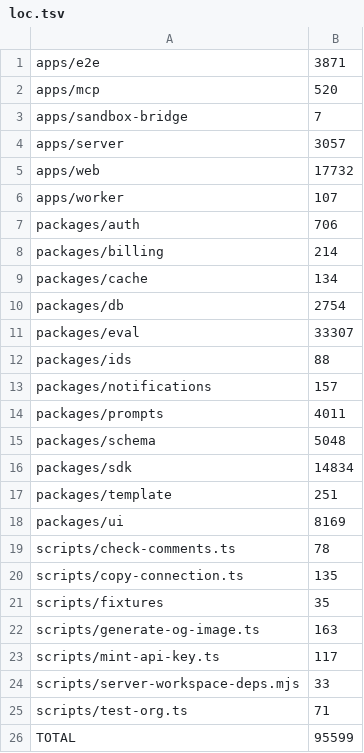
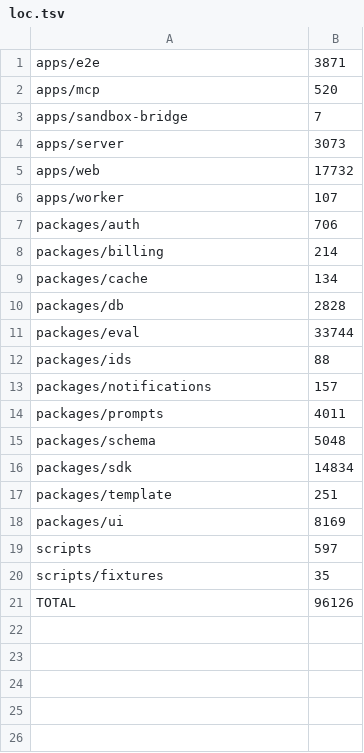
Before and after one commit to charlietlamb/anpord, a TSV file: .audit/before/loc.tsv, drawn as a sheet.

Commit message:
Line counts group top level scripts under their folder, measured against the branch base

```diff
--- a/.audit/before/loc.tsv
+++ b/.audit/before/loc.tsv
@@ -3,3 +3,3 @@ apps/mcp	520
 apps/sandbox-bridge	7
-apps/server	3057
+apps/server	3073
 apps/web	17732
@@ -9,4 +9,4 @@ packages/billing	214
 packages/cache	134
-packages/db	2754
-packages/eval	33307
+packages/db	2828
+packages/eval	33744
 packages/ids	88
@@ -18,9 +18,4 @@ packages/template	251
 packages/ui	8169
-scripts/check-comments.ts	78
-scripts/copy-connection.ts	135
+scripts	597
 scripts/fixtures	35
-scripts/generate-og-image.ts	163
-scripts/mint-api-key.ts	117
-scripts/server-workspace-deps.mjs	33
-scripts/test-org.ts	71
-TOTAL	95599
+TOTAL	96126
```
Also changed, not shown: .audit/after/loc.tsv, 1 other file.
